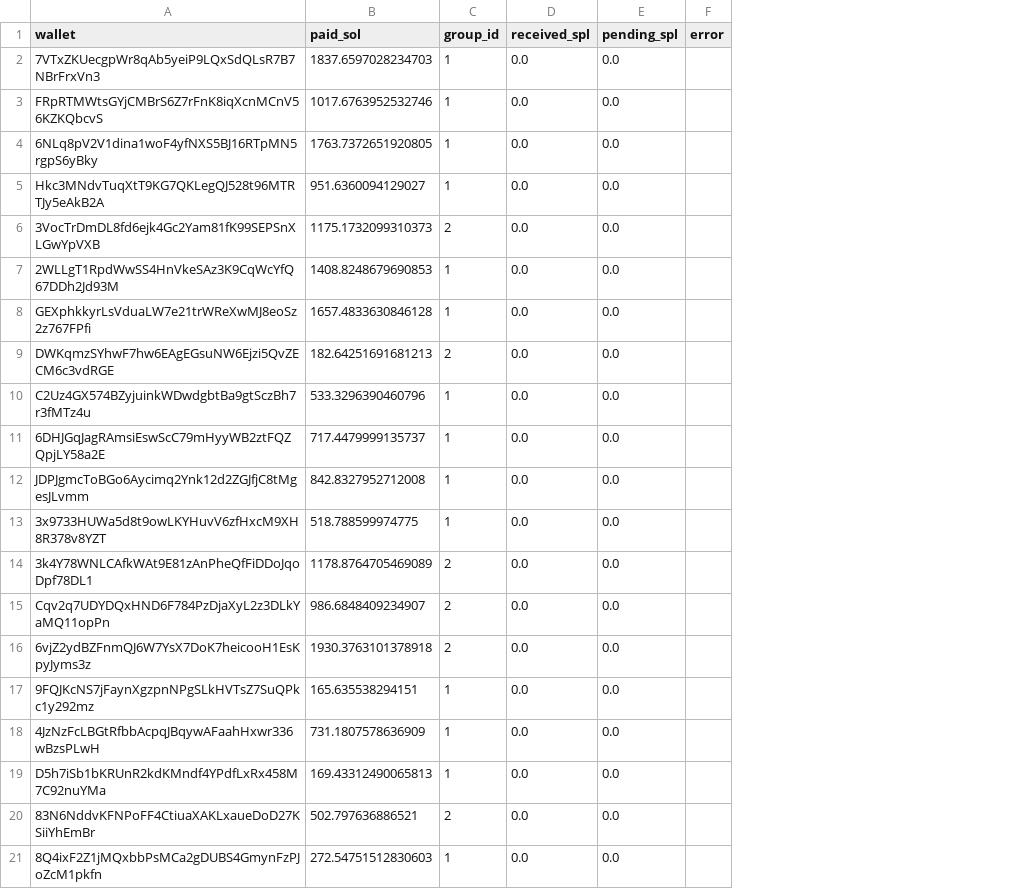
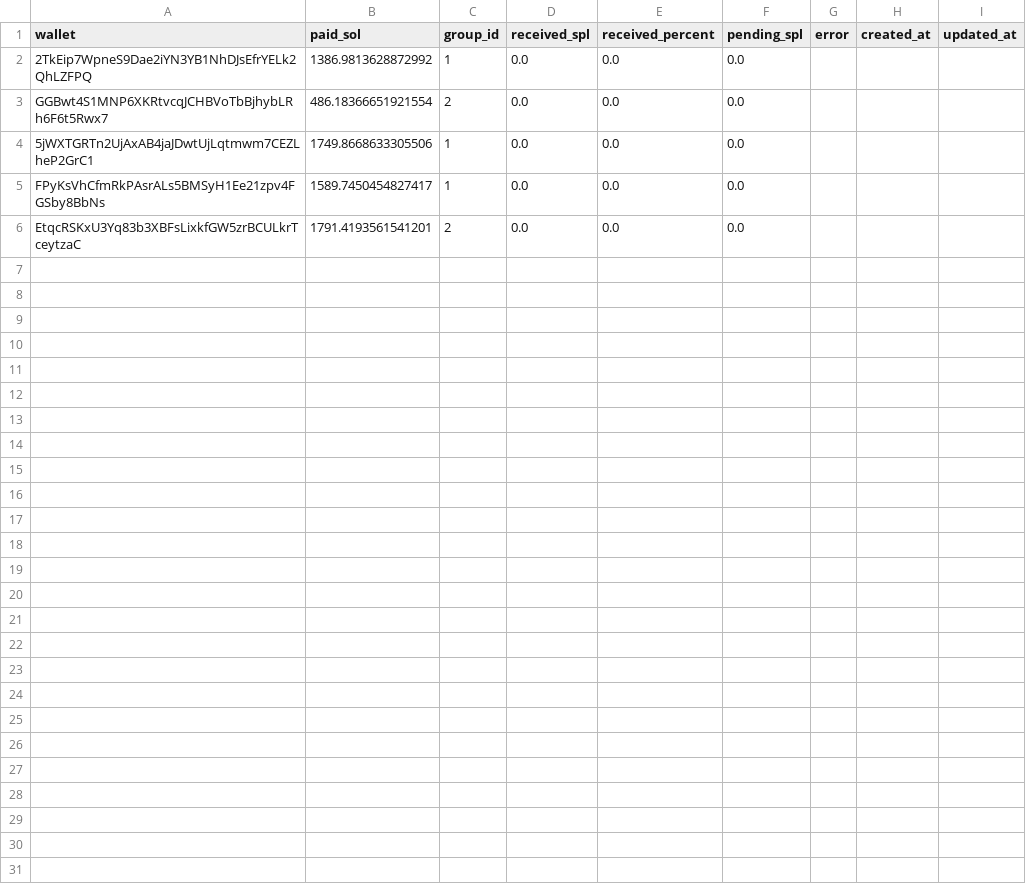
Before and after one commit to NazarZnet/SPL-Giver, a CSV file: buyers_list.csv, drawn as a sheet; removed rows and columns are numbered as before the commit, all else as after; the diff names each change by its address in the sheet, - before the commit and + after, or states it on an @@ line.

```diff
--- a/buyers_list.csv
+++ b/buyers_list.csv
+column E (received_percent), rows 2-6: all 0.0
+column H (created_at), empty
+column I (updated_at), empty
-row 2: 7VTxZKUecgpWr8qAb5yeiP9LQxSdQLsR7B7NBrFrxVn3 | 1837.6597028234703 | 1 | 0.0 | 0.0
-row 3: FRpRTMWtsGYjCMBrS6Z7rFnK8iqXcnMCnV56KZKQbcvS | 1017.6763952532746 | 1 | 0.0 | 0.0
-row 4: 6NLq8pV2V1dina1woF4yfNXS5BJ16RTpMN5rgpS6yBky | 1763.7372651920805 | 1 | 0.0 | 0.0
-row 5: Hkc3MNdvTuqXtT9KG7QKLegQJ528t96MTRTJy5eAkB2A | 951.6360094129027 | 1 | 0.0 | 0.0
-row 6: 3VocTrDmDL8fd6ejk4Gc2Yam81fK99SEPSnXLGwYpVXB | 1175.1732099310373 | 2 | 0.0 | 0.0
-row 7: 2WLLgT1RpdWwSS4HnVkeSAz3K9CqWcYfQ67DDh2Jd93M | 1408.8248679690853 | 1 | 0.0 | 0.0
-A2 (wallet): GEXphkkyrLsVduaLW7e21trWReXwMJ8eoSz2z767FPfi
+A2 (wallet): 2TkEip7WpneS9Dae2iYN3YB1NhDJsEfrYELk2QhLZFPQ
-B2 (paid_sol): 1657.4833630846128
+B2 (paid_sol): 1386.9813628872992
-A3 (wallet): DWKqmzSYhwF7hw6EAgEGsuNW6Ejzi5QvZECM6c3vdRGE
+A3 (wallet): GGBwt4S1MNP6XKRtvcqJCHBVoTbBjhybLRh6F6t5Rwx7
-B3 (paid_sol): 182.64251691681213
+B3 (paid_sol): 486.18366651921554
-row 10: C2Uz4GX574BZyjuinkWDwdgbtBa9gtSczBh7r3fMTz4u | 533.3296390460796 | 1 | 0.0 | 0.0
-A4 (wallet): 6DHJGqJagRAmsiEswScC79mHyyWB2ztFQZQpjLY58a2E
+A4 (wallet): 5jWXTGRTn2UjAxAB4jaJDwtUjLqtmwm7CEZLheP2GrC1
-B4 (paid_sol): 717.4479999135737
+B4 (paid_sol): 1749.8668633305506
-row 12: JDPJgmcToBGo6Aycimq2Ynk12d2ZGJfjC8tMgesJLvmm | 842.8327952712008 | 1 | 0.0 | 0.0
-row 13: 3x9733HUWa5d8t9owLKYHuvV6zfHxcM9XH8R378v8YZT | 518.788599974775 | 1 | 0.0 | 0.0
-row 14: 3k4Y78WNLCAfkWAt9E81zAnPheQfFiDDoJqoDpf78DL1 | 1178.8764705469089 | 2 | 0.0 | 0.0
-row 15: Cqv2q7UDYDQxHND6F784PzDjaXyL2z3DLkYaMQ11opPn | 986.6848409234907 | 2 | 0.0 | 0.0
-row 16: 6vjZ2ydBZFnmQJ6W7YsX7DoK7heicooH1EsKpyJyms3z | 1930.3763101378918 | 2 | 0.0 | 0.0
-row 17: 9FQJKcNS7jFaynXgzpnNPgSLkHVTsZ7SuQPkc1y292mz | 165.635538294151 | 1 | 0.0 | 0.0
-A5 (wallet): 4JzNzFcLBGtRfbbAcpqJBqywAFaahHxwr336wBzsPLwH
+A5 (wallet): FPyKsVhCfmRkPAsrALs5BMSyH1Ee21zpv4FGSby8BbNs
-B5 (paid_sol): 731.1807578636909
+B5 (paid_sol): 1589.7450454827417
-row 19: D5h7iSb1bKRUnR2kdKMndf4YPdfLxRx458M7C92nuYMa | 169.43312490065813 | 1 | 0.0 | 0.0
-A6 (wallet): 83N6NddvKFNPoFF4CtiuaXAKLxaueDoD27KSiiYhEmBr
+A6 (wallet): EtqcRSKxU3Yq83b3XBFsLixkfGW5zrBCULkrTceytzaC
-B6 (paid_sol): 502.797636886521
+B6 (paid_sol): 1791.4193561541201
-row 21: 8Q4ixF2Z1jMQxbbPsMCa2gDUBS4GmynFzPJoZcM1pkfn | 272.54751512830603 | 1 | 0.0 | 0.0
```
Also changed, not shown: 18 other files.
